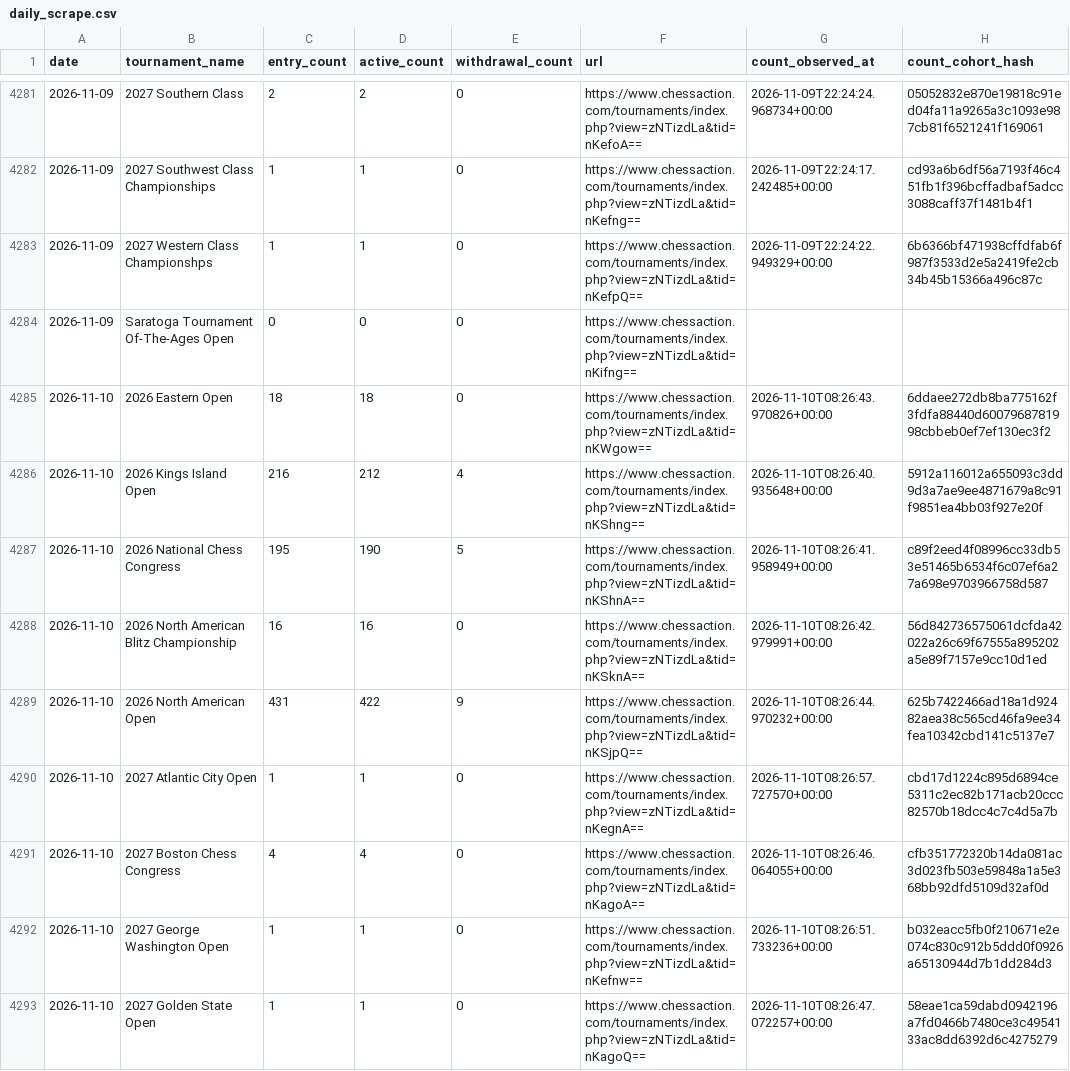
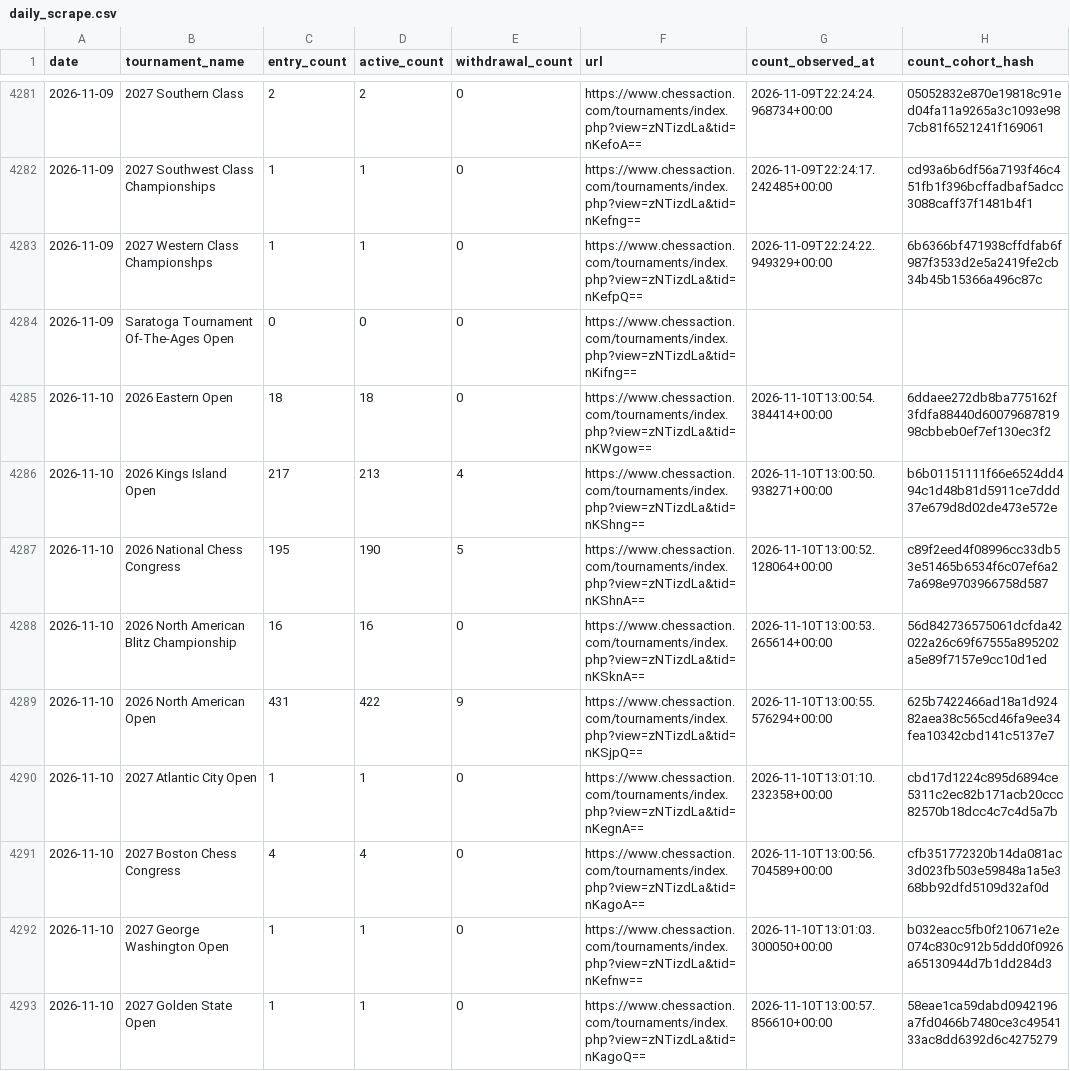
Before and after one commit to HaterAndrew/chess-prediction, a CSV file: output/daily_scrape.csv, drawn as a sheet; only a part is shown, gaps mark what is left out; the diff covers the shown part only.

```diff
--- a/output/daily_scrape.csv
+++ b/output/daily_scrape.csv
@@ -4284,10 +4284,10 @@ date,tournament_name,entry_count,active_count,withdrawal_count,url,count_observe
 2026-11-09,Saratoga Tournament Of-The-Ages Open,0,0,0,https://www.chessaction.com/tournaments/index.php?view=zNTizdLa&tid=nKifng==,,
-2026-11-10,2026 Eastern Open,18,18,0,https://www.chessaction.com/tournaments/index.php?view=zNTizdLa&tid=nKWgow==,2026-11-10T08:26:43.970826+00:00,6ddaee272db8ba775162f3fdfa88440d6007968781998cbbeb0ef7ef130ec3f2
-2026-11-10,2026 Kings Island Open,216,212,4,https://www.chessaction.com/tournaments/index.php?view=zNTizdLa&tid=nKShng==,2026-11-10T08:26:40.935648+00:00,5912a116012a655093c3dd9d3a7ae9ee4871679a8c91f9851ea4bb03f927e20f
-2026-11-10,2026 National Chess Congress,195,190,5,https://www.chessaction.com/tournaments/index.php?view=zNTizdLa&tid=nKShnA==,2026-11-10T08:26:41.958949+00:00,c89f2eed4f08996cc33db53e51465b6534f6c07ef6a27a698e9703966758d587
-2026-11-10,2026 North American Blitz Championship,16,16,0,https://www.chessaction.com/tournaments/index.php?view=zNTizdLa&tid=nKSknA==,2026-11-10T08:26:42.979991+00:00,56d842736575061dcfda42022a26c69f67555a895202a5e89f7157e9cc10d1ed
-2026-11-10,2026 North American Open,431,422,9,https://www.chessaction.com/tournaments/index.php?view=zNTizdLa&tid=nKSjpQ==,2026-11-10T08:26:44.970232+00:00,625b7422466ad18a1d92482aea38c565cd46fa9ee34fea10342cbd141c5137e7
-2026-11-10,2027 Atlantic City Open,1,1,0,https://www.chessaction.com/tournaments/index.php?view=zNTizdLa&tid=nKegnA==,2026-11-10T08:26:57.727570+00:00,cbd17d1224c895d6894ce5311c2ec82b171acb20ccc82570b18dcc4c7c4d5a7b
-2026-11-10,2027 Boston Chess Congress,4,4,0,https://www.chessaction.com/tournaments/index.php?view=zNTizdLa&tid=nKagoA==,2026-11-10T08:26:46.064055+00:00,cfb351772320b14da081ac3d023fb503e59848a1a5e368bb92dfd5109d32af0d
-2026-11-10,2027 George Washington Open,1,1,0,https://www.chessaction.com/tournaments/index.php?view=zNTizdLa&tid=nKefnw==,2026-11-10T08:26:51.733236+00:00,b032eacc5fb0f210671e2e074c830c912b5ddd0f0926a65130944d7b1dd284d3
-2026-11-10,2027 Golden State Open,1,1,0,https://www.chessaction.com/tournaments/index.php?view=zNTizdLa&tid=nKagoQ==,2026-11-10T08:26:47.072257+00:00,58eae1ca59dabd0942196a7fd0466b7480ce3c4954133ac8dd6392d6c4275279
+2026-11-10,2026 Eastern Open,18,18,0,https://www.chessaction.com/tournaments/index.php?view=zNTizdLa&tid=nKWgow==,2026-11-10T13:00:54.384414+00:00,6ddaee272db8ba775162f3fdfa88440d6007968781998cbbeb0ef7ef130ec3f2
+2026-11-10,2026 Kings Island Open,217,213,4,https://www.chessaction.com/tournaments/index.php?view=zNTizdLa&tid=nKShng==,2026-11-10T13:00:50.938271+00:00,b6b01151111f66e6524dd494c1d48b81d5911ce7ddd37e679d8d02de473e572e
+2026-11-10,2026 National Chess Congress,195,190,5,https://www.chessaction.com/tournaments/index.php?view=zNTizdLa&tid=nKShnA==,2026-11-10T13:00:52.128064+00:00,c89f2eed4f08996cc33db53e51465b6534f6c07ef6a27a698e9703966758d587
+2026-11-10,2026 North American Blitz Championship,16,16,0,https://www.chessaction.com/tournaments/index.php?view=zNTizdLa&tid=nKSknA==,2026-11-10T13:00:53.265614+00:00,56d842736575061dcfda42022a26c69f67555a895202a5e89f7157e9cc10d1ed
+2026-11-10,2026 North American Open,431,422,9,https://www.chessaction.com/tournaments/index.php?view=zNTizdLa&tid=nKSjpQ==,2026-11-10T13:00:55.576294+00:00,625b7422466ad18a1d92482aea38c565cd46fa9ee34fea10342cbd141c5137e7
+2026-11-10,2027 Atlantic City Open,1,1,0,https://www.chessaction.com/tournaments/index.php?view=zNTizdLa&tid=nKegnA==,2026-11-10T13:01:10.232358+00:00,cbd17d1224c895d6894ce5311c2ec82b171acb20ccc82570b18dcc4c7c4d5a7b
+2026-11-10,2027 Boston Chess Congress,4,4,0,https://www.chessaction.com/tournaments/index.php?view=zNTizdLa&tid=nKagoA==,2026-11-10T13:00:56.704589+00:00,cfb351772320b14da081ac3d023fb503e59848a1a5e368bb92dfd5109d32af0d
+2026-11-10,2027 George Washington Open,1,1,0,https://www.chessaction.com/tournaments/index.php?view=zNTizdLa&tid=nKefnw==,2026-11-10T13:01:03.300050+00:00,b032eacc5fb0f210671e2e074c830c912b5ddd0f0926a65130944d7b1dd284d3
+2026-11-10,2027 Golden State Open,1,1,0,https://www.chessaction.com/tournaments/index.php?view=zNTizdLa&tid=nKagoQ==,2026-11-10T13:00:57.856610+00:00,58eae1ca59dabd0942196a7fd0466b7480ce3c4954133ac8dd6392d6c4275279
```
Also changed, not shown: 6 edited cells elsewhere in this file, output/forecast_ledger.csv, output/tournament_summary.csv, 14 other files.
